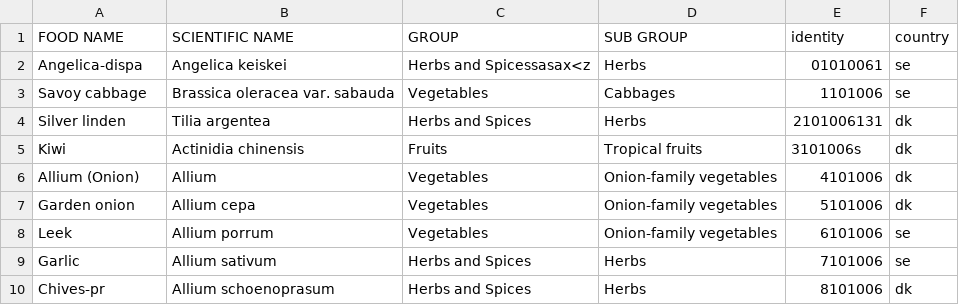
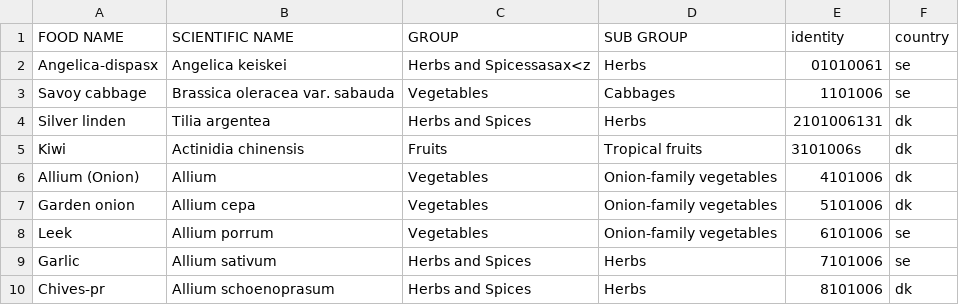
Before and after one commit to MKHelpingHands/git-api-exp, a CSV file: data/prod/data.csv, drawn as a sheet.

Commit message:
dsasa

```diff
--- a/data/prod/data.csv
+++ b/data/prod/data.csv
@@ -1,3 +1,3 @@
 FOOD NAME,SCIENTIFIC NAME,GROUP,SUB GROUP,identity,country
-Angelica-dispa,Angelica keiskei,Herbs and Spicessasax<z,Herbs,01010061,se
+Angelica-dispasx,Angelica keiskei,Herbs and Spicessasax<z,Herbs,01010061,se
 Savoy cabbage,Brassica oleracea var. sabauda,Vegetables,Cabbages,1101006,se
```
